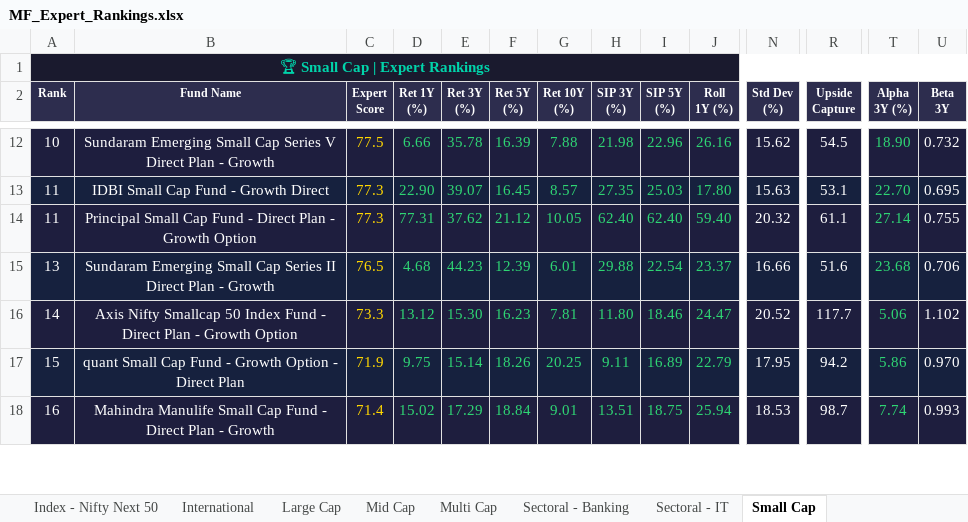
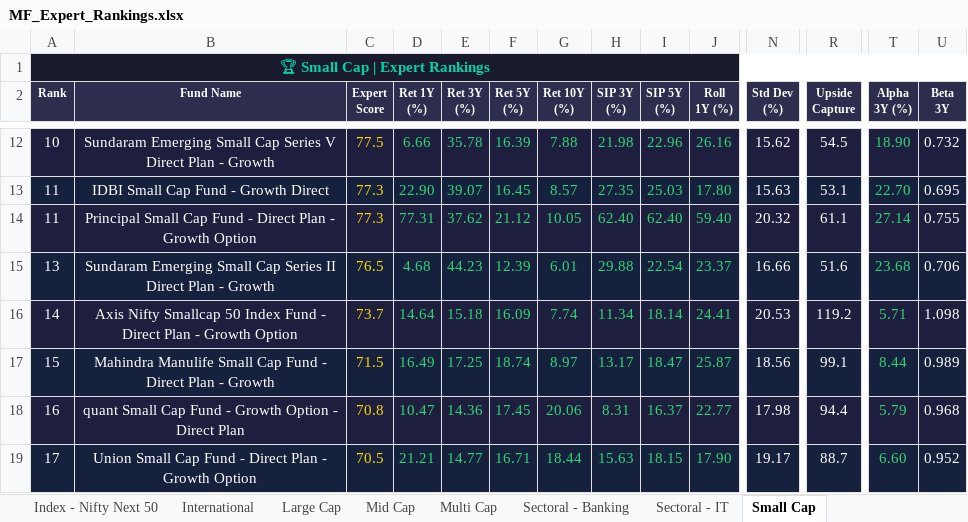
Before and after one commit to myfinancialria/mf-data-fetcher, an Excel workbook: output/MF_Expert_Rankings.xlsx, sheet Small Cap, drawn as a sheet; only a part is shown, gaps mark what is left out; values as stored, in another font and other column widths than the file's, no borders; removed rows and columns are numbered as before the commit, all else as after; rows hold the shown columns only; the diff covers the shown part only; the diff names each change by its address in the sheet, - before the commit and + after, or states it on an @@ line.

```diff
--- a/output/MF_Expert_Rankings.xlsx (sheet Small Cap)
+++ b/output/MF_Expert_Rankings.xlsx (sheet Small Cap)
-C16 (Expert Score): 73.3
+C16 (Expert Score): 73.7
-D16 (Ret 1Y (%)): 13.12
+D16 (Ret 1Y (%)): 14.64
-E16 (Ret 3Y (%)): 15.30
+E16 (Ret 3Y (%)): 15.18
-F16 (Ret 5Y (%)): 16.23
+F16 (Ret 5Y (%)): 16.09
-G16 (Ret 10Y (%)): 7.81
+G16 (Ret 10Y (%)): 7.74
-H16 (SIP 3Y (%)): 11.80
+H16 (SIP 3Y (%)): 11.34
-I16 (SIP 5Y (%)): 18.46
+I16 (SIP 5Y (%)): 18.14
-J16 (Roll 1Y (%)): 24.47
+J16 (Roll 1Y (%)): 24.41
-N16 (Std Dev (%)): 20.52
+N16 (Std Dev (%)): 20.53
-R16 (Upside Capture): 117.7
+R16 (Upside Capture): 119.2
-T16 (Alpha 3Y (%)): 5.06
+T16 (Alpha 3Y (%)): 5.71
-U16 (Beta 3Y): 1.102
+U16 (Beta 3Y): 1.098
-row 17: 15 | quant Small Cap Fund - Growth Option - Direct Plan | 71.9 | 9.75 | 15.14 | 18.26 | 20.25 | 9.11 | 16.89 | 22.79 | 17.95 | 94.2 | 5.86 | 0.970
-A17 (Rank): 16
+A17 (Rank): 15
-C17 (Expert Score): 71.4
+C17 (Expert Score): 71.5
-D17 (Ret 1Y (%)): 15.02
+D17 (Ret 1Y (%)): 16.49
-E17 (Ret 3Y (%)): 17.29
+E17 (Ret 3Y (%)): 17.25
-F17 (Ret 5Y (%)): 18.84
+F17 (Ret 5Y (%)): 18.74
-G17 (Ret 10Y (%)): 9.01
+G17 (Ret 10Y (%)): 8.97
-H17 (SIP 3Y (%)): 13.51
+H17 (SIP 3Y (%)): 13.17
-I17 (SIP 5Y (%)): 18.75
+I17 (SIP 5Y (%)): 18.47
-J17 (Roll 1Y (%)): 25.94
+J17 (Roll 1Y (%)): 25.87
-N17 (Std Dev (%)): 18.53
+N17 (Std Dev (%)): 18.56
-R17 (Upside Capture): 98.7
+R17 (Upside Capture): 99.1
-T17 (Alpha 3Y (%)): 7.74
+T17 (Alpha 3Y (%)): 8.44
-U17 (Beta 3Y): 0.993
+U17 (Beta 3Y): 0.989
+row 18: 16 | quant Small Cap Fund - Growth Option - Direct Plan | 70.8 | 10.47 | 14.36 | 17.45 | 20.06 | 8.31 | 16.37 | 22.77 | 17.98 | 94.4 | 5.79 | 0.968
+row 19: 17 | Union Small Cap Fund - Direct Plan - Growth Option | 70.5 | 21.21 | 14.77 | 16.71 | 18.44 | 15.63 | 18.15 | 17.90 | 19.17 | 88.7 | 6.60 | 0.952
```
Also changed, not shown: 8 added rows, 9 removed rows, 1 moved row, 845 edited cells and cell formats elsewhere in this sheet, sheet Mid Cap, sheet Sectoral - Banking, sheet Large Cap, sheet Flexi Cap, sheet ELSS, sheet Balanced Advantage, 11 more sheets, 5 other files.
